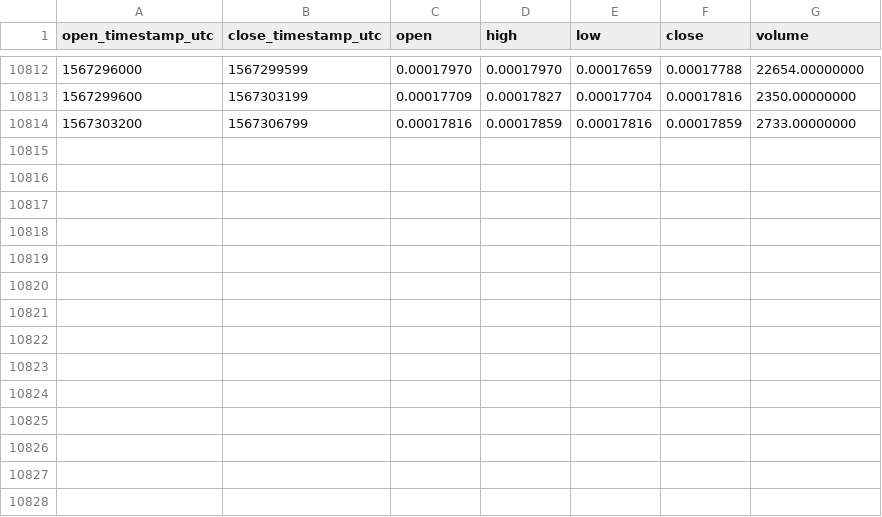
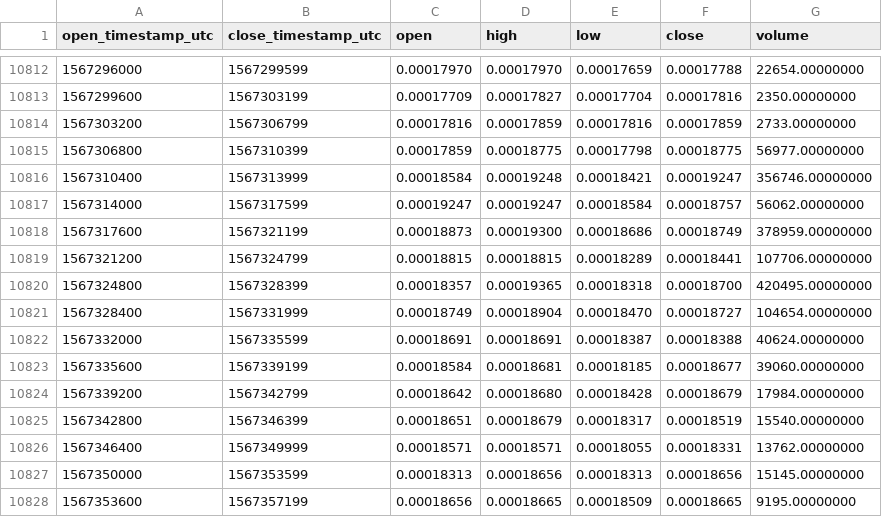
Before and after one commit to cryptobigbro/binance-AGIETH, a CSV file: binance-AGIETH-1h.csv, drawn as a sheet; only a part is shown, gaps mark what is left out; the diff names each change by its address in the sheet, - before the commit and + after, or states it on an @@ line.

Commit message:
Update OHLCV data.

```diff
--- a/binance-AGIETH-1h.csv
+++ b/binance-AGIETH-1h.csv
+row 10815: 1567306800 | 1567310399 | 0.00017859 | 0.00018775 | 0.00017798 | 0.00018775 | 56977.00000000
+row 10816: 1567310400 | 1567313999 | 0.00018584 | 0.00019248 | 0.00018421 | 0.00019247 | 356746.00000000
+row 10817: 1567314000 | 1567317599 | 0.00019247 | 0.00019247 | 0.00018584 | 0.00018757 | 56062.00000000
+row 10818: 1567317600 | 1567321199 | 0.00018873 | 0.00019300 | 0.00018686 | 0.00018749 | 378959.00000000
+row 10819: 1567321200 | 1567324799 | 0.00018815 | 0.00018815 | 0.00018289 | 0.00018441 | 107706.00000000
+row 10820: 1567324800 | 1567328399 | 0.00018357 | 0.00019365 | 0.00018318 | 0.00018700 | 420495.00000000
+row 10821: 1567328400 | 1567331999 | 0.00018749 | 0.00018904 | 0.00018470 | 0.00018727 | 104654.00000000
+row 10822: 1567332000 | 1567335599 | 0.00018691 | 0.00018691 | 0.00018387 | 0.00018388 | 40624.00000000
+row 10823: 1567335600 | 1567339199 | 0.00018584 | 0.00018681 | 0.00018185 | 0.00018677 | 39060.00000000
+row 10824: 1567339200 | 1567342799 | 0.00018642 | 0.00018680 | 0.00018428 | 0.00018679 | 17984.00000000
+row 10825: 1567342800 | 1567346399 | 0.00018651 | 0.00018679 | 0.00018317 | 0.00018519 | 15540.00000000
+row 10826: 1567346400 | 1567349999 | 0.00018571 | 0.00018571 | 0.00018055 | 0.00018331 | 13762.00000000
+row 10827: 1567350000 | 1567353599 | 0.00018313 | 0.00018656 | 0.00018313 | 0.00018656 | 15145.00000000
+row 10828: 1567353600 | 1567357199 | 0.00018656 | 0.00018665 | 0.00018509 | 0.00018665 | 9195.00000000
```
